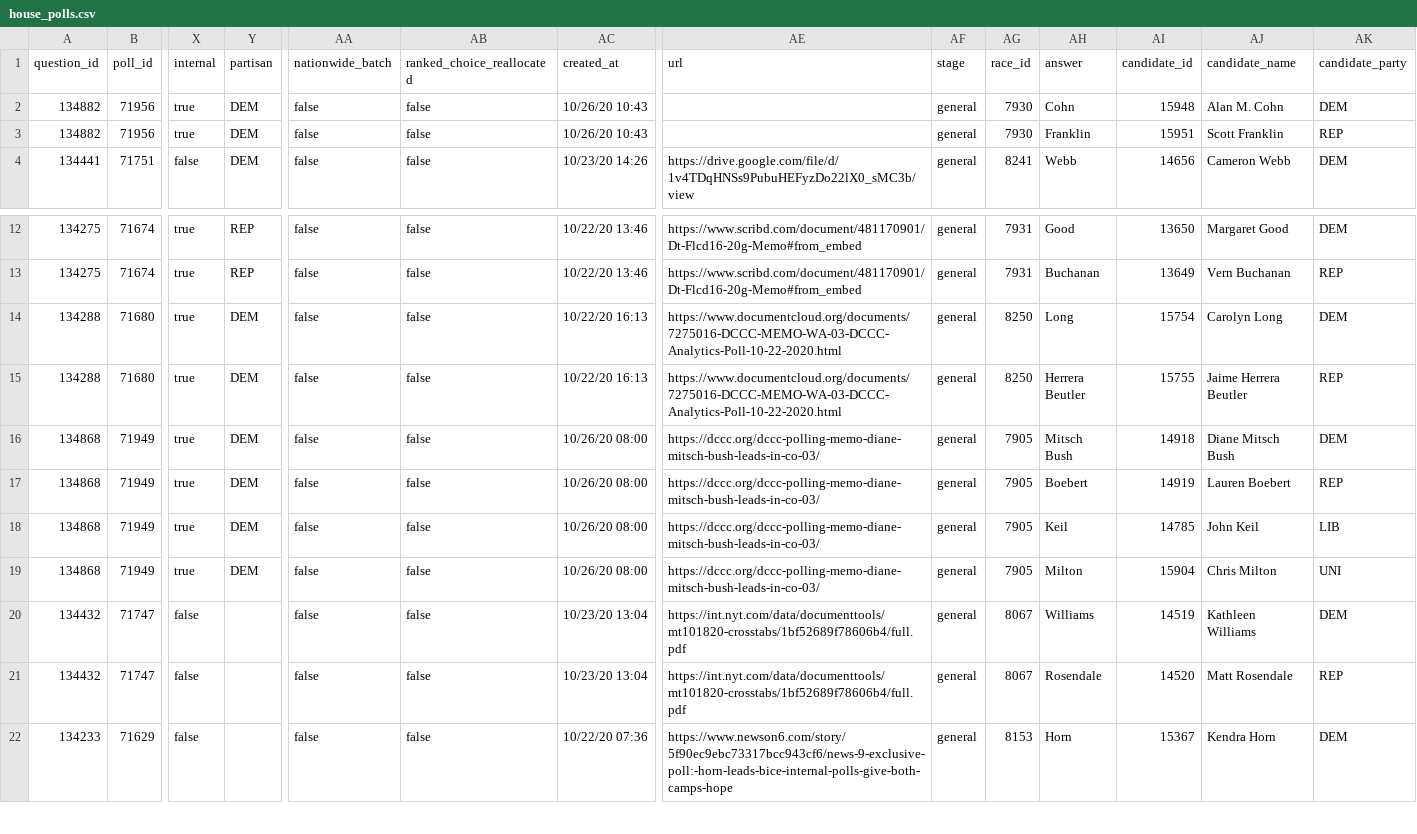
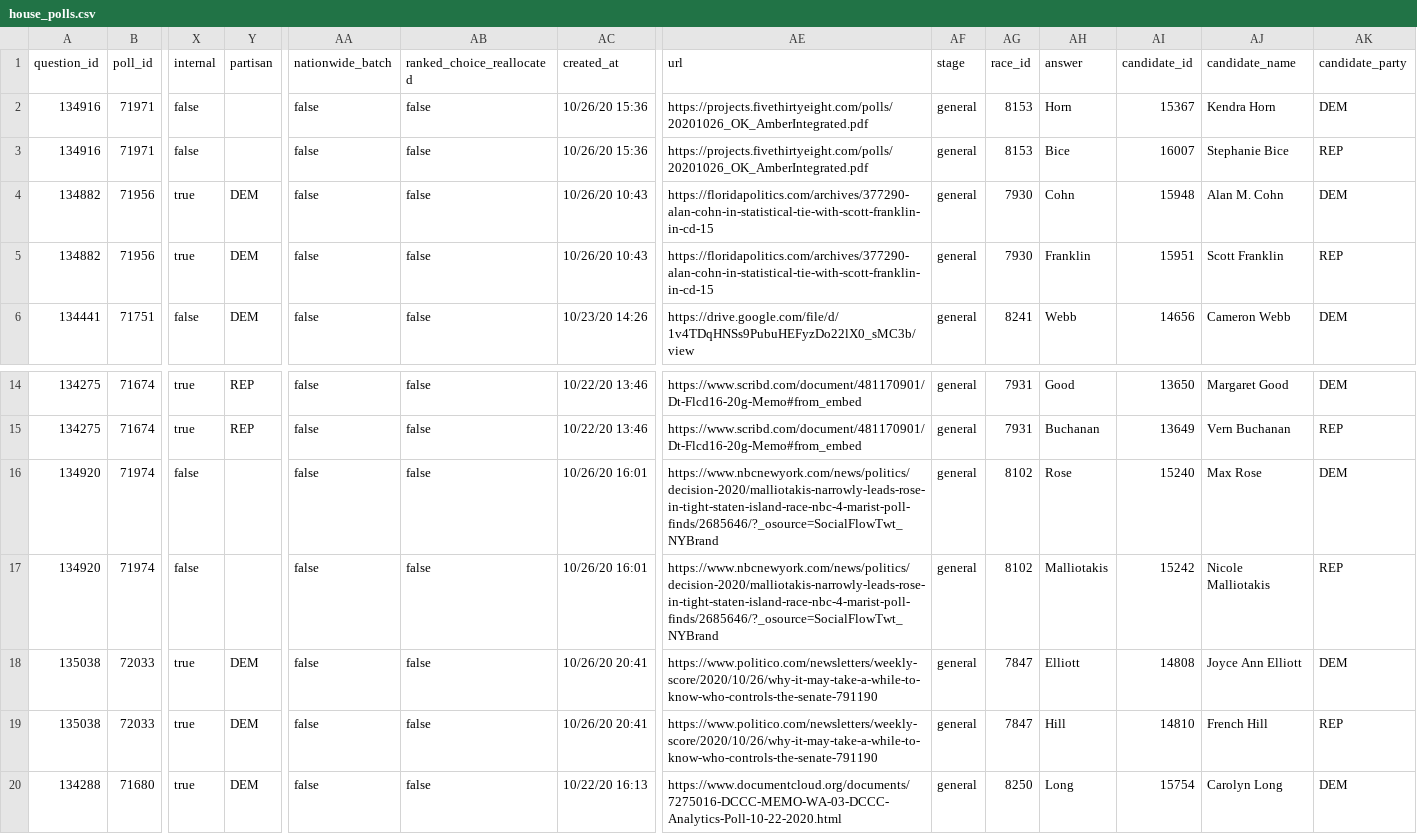
Before and after one commit to simonw/fivethirtyeight-polls, a CSV file: house_polls.csv, drawn as a sheet; only a part is shown, gaps mark what is left out; the shorter side is filled out with more unchanged rows; addresses are those after the commit; rows hold the shown columns only; the diff names each change by its address in the sheet, - before the commit and + after, or states it on an @@ line.

```diff
--- a/house_polls.csv
+++ b/house_polls.csv
+row 2: 134916 | 71971 | false |  | false | false | 10/26/20 15:36 | https://projects.fivethirtyeight.com/polls/20201026_OK_AmberIntegrated.pdf | general | 8153 | Horn | 15367 | Kendra Horn | DEM
+row 3: 134916 | 71971 | false |  | false | false | 10/26/20 15:36 | https://projects.fivethirtyeight.com/polls/20201026_OK_AmberIntegrated.pdf | general | 8153 | Bice | 16007 | Stephanie Bice | REP
-AE4:AE5 (url): (empty)
+AE4:AE5 (url): https://floridapolitics.com/archives/377290-alan-cohn-in-statistical-tie-with-scott-franklin-in-cd-15
+row 16: 134920 | 71974 | false |  | false | false | 10/26/20 16:01 | https://www.nbcnewyork.com/news/politics/decision-2020/malliotakis-narrowly-leads-rose-in-tight-staten-island-race-nbc-4-marist-poll-finds/2685646/?_osource=SocialFlowTwt_NYBrand | general | 8102 | Rose | 15240 | Max Rose | DEM
+row 17: 134920 | 71974 | false |  | false | false | 10/26/20 16:01 | https://www.nbcnewyork.com/news/politics/decision-2020/malliotakis-narrowly-leads-rose-in-tight-staten-island-race-nbc-4-marist-poll-finds/2685646/?_osource=SocialFlowTwt_NYBrand | general | 8102 | Malliotakis | 15242 | Nicole Malliotakis | REP
+row 18: 135038 | 72033 | true | DEM | false | false | 10/26/20 20:41 | https://www.politico.com/newsletters/weekly-score/2020/10/26/why-it-may-take-a-while-to-know-who-controls-the-senate-791190 | general | 7847 | Elliott | 14808 | Joyce Ann Elliott | DEM
+row 19: 135038 | 72033 | true | DEM | false | false | 10/26/20 20:41 | https://www.politico.com/newsletters/weekly-score/2020/10/26/why-it-may-take-a-while-to-know-who-controls-the-senate-791190 | general | 7847 | Hill | 14810 | French Hill | REP
```
Also changed, not shown: generic_ballot_polls.csv, governor_polls.csv, 2 other files.
